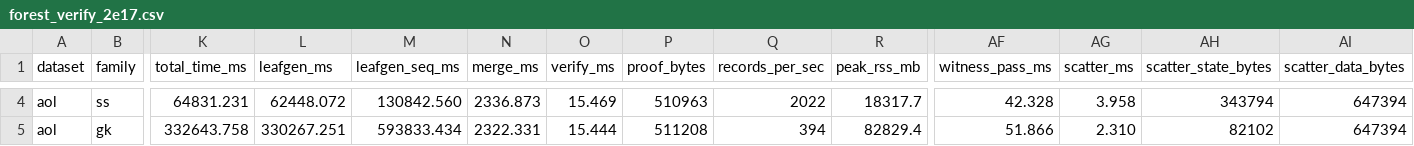
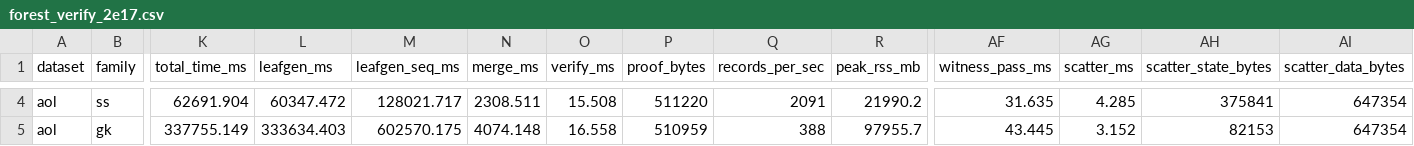
Before and after one commit to tuzijun111/zkSketch, a CSV file: results/forest_verify_2e17.csv, drawn as a sheet; only a part is shown, gaps mark what is left out; the diff covers the shown part only; the diff names each change by its address in the sheet, - before the commit and + after, or states it on an @@ line.

```diff
--- a/results/forest_verify_2e17.csv
+++ b/results/forest_verify_2e17.csv
-K4 (total_time_ms): 64831.231
+K4 (total_time_ms): 62691.904
-L4 (leafgen_ms): 62448.072
+L4 (leafgen_ms): 60347.472
-M4 (leafgen_seq_ms): 130842.560
+M4 (leafgen_seq_ms): 128021.717
-N4 (merge_ms): 2336.873
+N4 (merge_ms): 2308.511
-O4 (verify_ms): 15.469
+O4 (verify_ms): 15.508
-P4 (proof_bytes): 510963
+P4 (proof_bytes): 511220
-Q4 (records_per_sec): 2022
+Q4 (records_per_sec): 2091
-R4 (peak_rss_mb): 18317.7
+R4 (peak_rss_mb): 21990.2
-AF4 (witness_pass_ms): 42.328
+AF4 (witness_pass_ms): 31.635
-AG4 (scatter_ms): 3.958
+AG4 (scatter_ms): 4.285
-AH4 (scatter_state_bytes): 343794
+AH4 (scatter_state_bytes): 375841
-AI4:AI5 (scatter_data_bytes): 647394
+AI4:AI5 (scatter_data_bytes): 647354
-K5 (total_time_ms): 332643.758
+K5 (total_time_ms): 337755.149
-L5 (leafgen_ms): 330267.251
+L5 (leafgen_ms): 333634.403
-M5 (leafgen_seq_ms): 593833.434
+M5 (leafgen_seq_ms): 602570.175
-N5 (merge_ms): 2322.331
+N5 (merge_ms): 4074.148
-O5 (verify_ms): 15.444
+O5 (verify_ms): 16.558
-P5 (proof_bytes): 511208
+P5 (proof_bytes): 510959
-Q5 (records_per_sec): 394
+Q5 (records_per_sec): 388
-R5 (peak_rss_mb): 82829.4
+R5 (peak_rss_mb): 97955.7
-AF5 (witness_pass_ms): 51.866
+AF5 (witness_pass_ms): 43.445
-AG5 (scatter_ms): 2.310
+AG5 (scatter_ms): 3.152
-AH5 (scatter_state_bytes): 82102
+AH5 (scatter_state_bytes): 82153
```
Also changed, not shown: 51 edited cells elsewhere in this file, results/forest_verify_2e19.csv, 42 other files.
